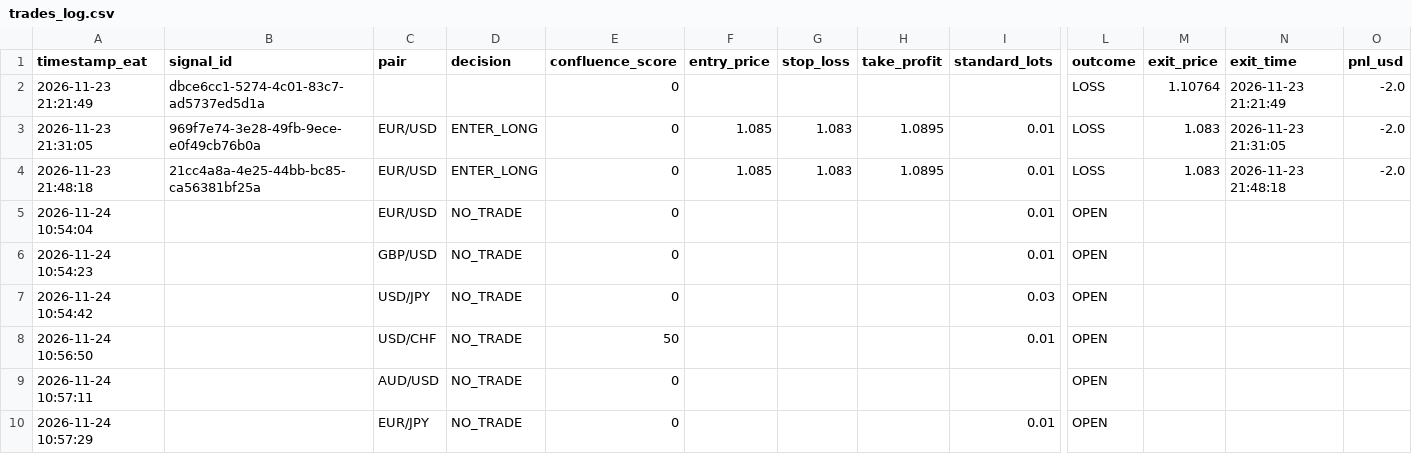
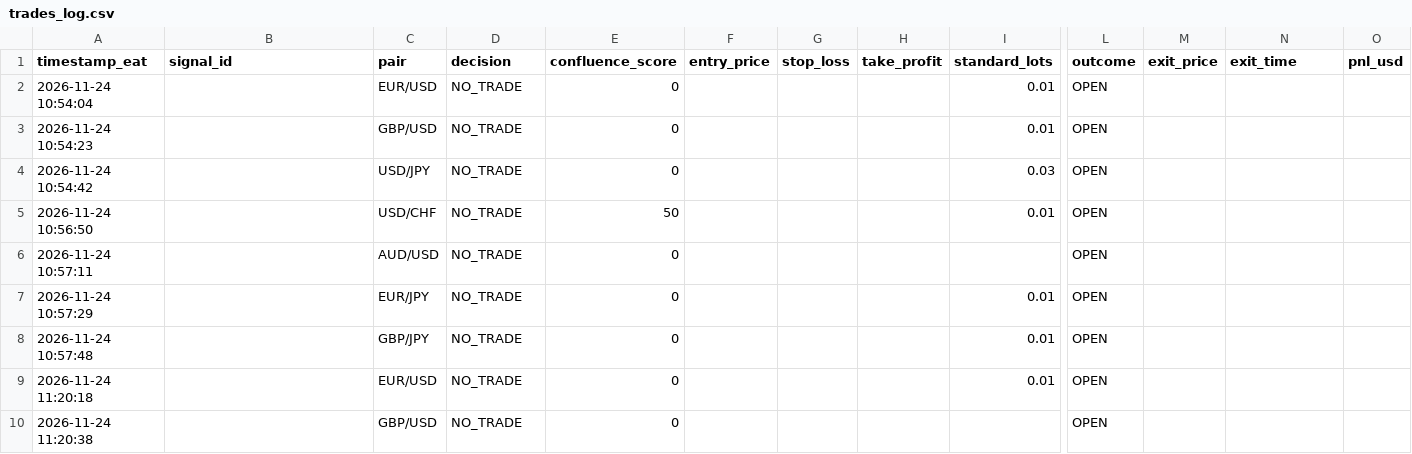
Before and after one commit to Kidu27/ai-trading-copilot, a CSV file: trades_log.csv, drawn as a sheet; only a part is shown, gaps mark what is left out; the shorter side is filled out with more unchanged rows; rows hold the shown columns only; the diff names each change by its address in the sheet, - before the commit and + after, or states it on an @@ line.

Commit message:
[memory] Sync cleaned state files after v2.0 audit (trades_log.csv)

```diff
--- a/trades_log.csv
+++ b/trades_log.csv
-row 2: 2026-11-23 21:21:49 | dbce6cc1-5274-4c01-83c7-ad5737ed5d1a |  |  | 0 |  |  |  |  | LOSS | 1.10764 | 2026-11-23 21:21:49 | -2.0
-row 3: 2026-11-23 21:31:05 | 969f7e74-3e28-49fb-9ece-e0f49cb76b0a | EUR/USD | ENTER_LONG | 0 | 1.085 | 1.083 | 1.0895 | 0.01 | LOSS | 1.083 | 2026-11-23 21:31:05 | -2.0
-row 4: 2026-11-23 21:48:18 | 21cc4a8a-4e25-44bb-bc85-ca56381bf25a | EUR/USD | ENTER_LONG | 0 | 1.085 | 1.083 | 1.0895 | 0.01 | LOSS | 1.083 | 2026-11-23 21:48:18 | -2.0
```
